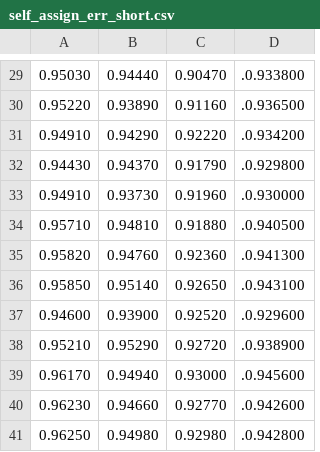
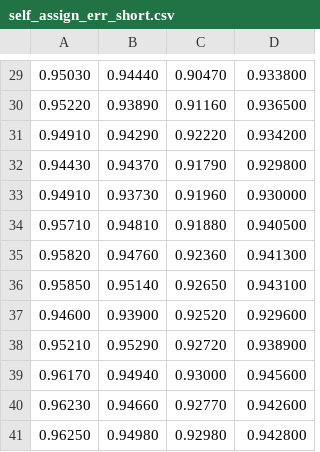
Before and after one commit to CJMenart/Direct-Prior-Prediction-CNN, a CSV file: MNIST Clustering Experiments/self_assign_err_short.csv, drawn as a sheet; only a part is shown, gaps mark what is left out; the diff covers the shown part only.

```diff
--- a/MNIST Clustering Experiments/self_assign_err_short.csv
+++ b/MNIST Clustering Experiments/self_assign_err_short.csv
@@ -29,13 +29,13 @@
-0.95030,0.94440,0.90470,.0.933800
-0.95220,0.93890,0.91160,.0.936500
-0.94910,0.94290,0.92220,.0.934200
-0.94430,0.94370,0.91790,.0.929800
-0.94910,0.93730,0.91960,.0.930000
-0.95710,0.94810,0.91880,.0.940500
-0.95820,0.94760,0.92360,.0.941300
-0.95850,0.95140,0.92650,.0.943100
-0.94600,0.93900,0.92520,.0.929600
-0.95210,0.95290,0.92720,.0.938900
-0.96170,0.94940,0.93000,.0.945600
-0.96230,0.94660,0.92770,.0.942600
-0.96250,0.94980,0.92980,.0.942800
+0.95030,0.94440,0.90470,0.933800
+0.95220,0.93890,0.91160,0.936500
+0.94910,0.94290,0.92220,0.934200
+0.94430,0.94370,0.91790,0.929800
+0.94910,0.93730,0.91960,0.930000
+0.95710,0.94810,0.91880,0.940500
+0.95820,0.94760,0.92360,0.941300
+0.95850,0.95140,0.92650,0.943100
+0.94600,0.93900,0.92520,0.929600
+0.95210,0.95290,0.92720,0.938900
+0.96170,0.94940,0.93000,0.945600
+0.96230,0.94660,0.92770,0.942600
+0.96250,0.94980,0.92980,0.942800
```
Also changed, not shown: 28 edited cells elsewhere in this file, 10 other files.
